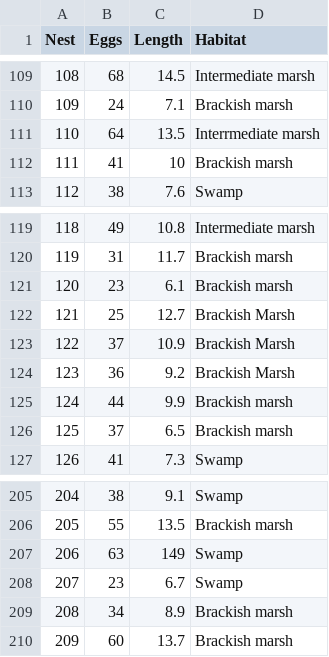
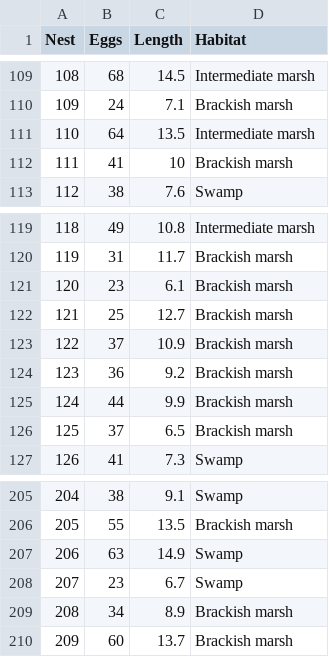
Before and after one commit to melissapulley7/EEB411_560, a CSV file: alligatordata.csv, drawn as a sheet; only a part is shown, gaps mark what is left out.

Commit message:
corrected the typos

```diff
--- a/alligatordata.csv
+++ b/alligatordata.csv
@@ -110,3 +110,3 @@
 109,24,7.1,"Brackish marsh"
-110,64,13.5,"Interrmediate marsh"
+110,64,13.5,"Intermediate marsh"
 111,41,10,"Brackish marsh"
@@ -121,5 +121,5 @@
 120,23,6.1,"Brackish marsh"
-121,25,12.7,"Brackish Marsh"
-122,37,10.9,"Brackish Marsh"
-123,36,9.2,"Brackish Marsh"
+121,25,12.7,"Brackish marsh"
+122,37,10.9,"Brackish marsh"
+123,36,9.2,"Brackish marsh"
 124,44,9.9,"Brackish marsh"
@@ -206,3 +206,3 @@
 205,55,13.5,"Brackish marsh"
-206,63,149,"Swamp"
+206,63,14.9,"Swamp"
 207,23,6.7,"Swamp"
```
